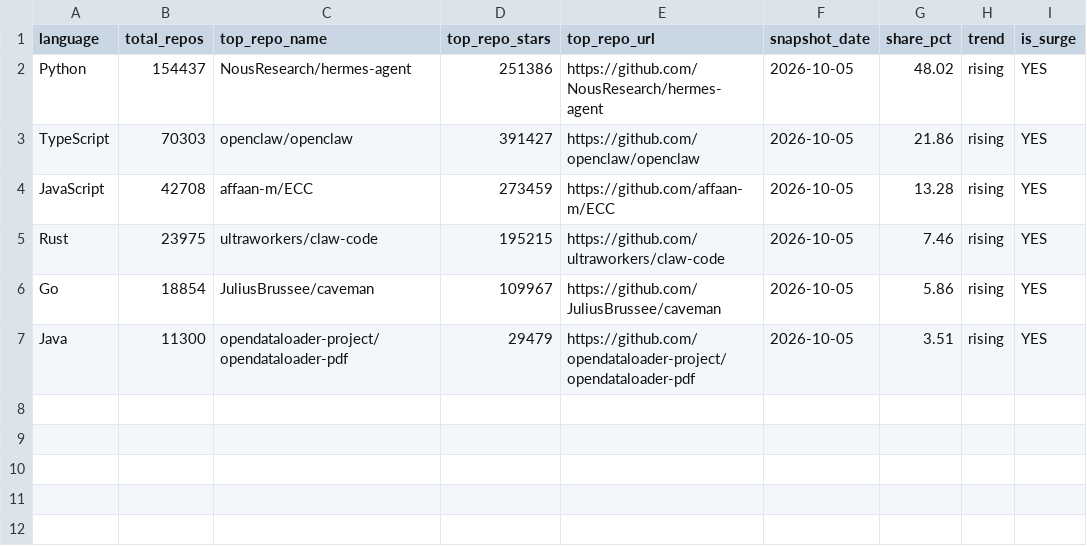
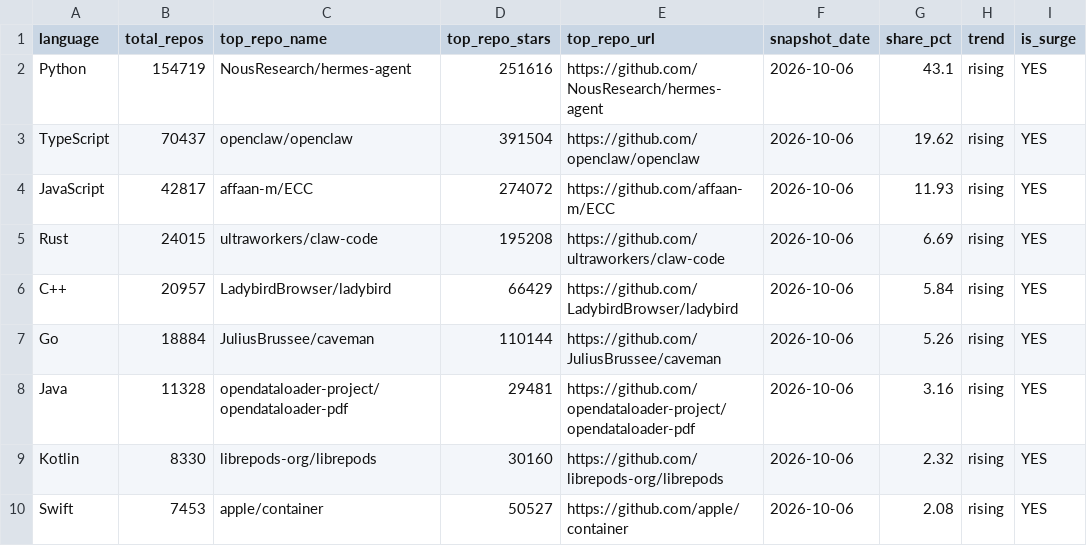
Before and after one commit to GhalaAlsulami/github-trends-observatory, a CSV file: data/analysis.csv, drawn as a sheet.

```diff
--- a/data/analysis.csv
+++ b/data/analysis.csv
@@ -1,7 +1,10 @@
 language,total_repos,top_repo_name,top_repo_stars,top_repo_url,snapshot_date,share_pct,trend,is_surge
-Python,154437,NousResearch/hermes-agent,251386,https://github.com/NousResearch/hermes-agent,2026-10-05,48.02,rising,YES
-TypeScript,70303,openclaw/openclaw,391427,https://github.com/openclaw/openclaw,2026-10-05,21.86,rising,YES
-JavaScript,42708,affaan-m/ECC,273459,https://github.com/affaan-m/ECC,2026-10-05,13.28,rising,YES
-Rust,23975,ultraworkers/claw-code,195215,https://github.com/ultraworkers/claw-code,2026-10-05,7.46,rising,YES
-Go,18854,JuliusBrussee/caveman,109967,https://github.com/JuliusBrussee/caveman,2026-10-05,5.86,rising,YES
-Java,11300,opendataloader-project/opendataloader-pdf,29479,https://github.com/opendataloader-project/opendataloader-pdf,2026-10-05,3.51,rising,YES
+Python,154719,NousResearch/hermes-agent,251616,https://github.com/NousResearch/hermes-agent,2026-10-06,43.1,rising,YES
+TypeScript,70437,openclaw/openclaw,391504,https://github.com/openclaw/openclaw,2026-10-06,19.62,rising,YES
+JavaScript,42817,affaan-m/ECC,274072,https://github.com/affaan-m/ECC,2026-10-06,11.93,rising,YES
+Rust,24015,ultraworkers/claw-code,195208,https://github.com/ultraworkers/claw-code,2026-10-06,6.69,rising,YES
+C++,20957,LadybirdBrowser/ladybird,66429,https://github.com/LadybirdBrowser/ladybird,2026-10-06,5.84,rising,YES
+Go,18884,JuliusBrussee/caveman,110144,https://github.com/JuliusBrussee/caveman,2026-10-06,5.26,rising,YES
+Java,11328,opendataloader-project/opendataloader-pdf,29481,https://github.com/opendataloader-project/opendataloader-pdf,2026-10-06,3.16,rising,YES
+Kotlin,8330,librepods-org/librepods,30160,https://github.com/librepods-org/librepods,2026-10-06,2.32,rising,YES
+Swift,7453,apple/container,50527,https://github.com/apple/container,2026-10-06,2.08,rising,YES
```
Also changed, not shown: data/snapshots.csv.
